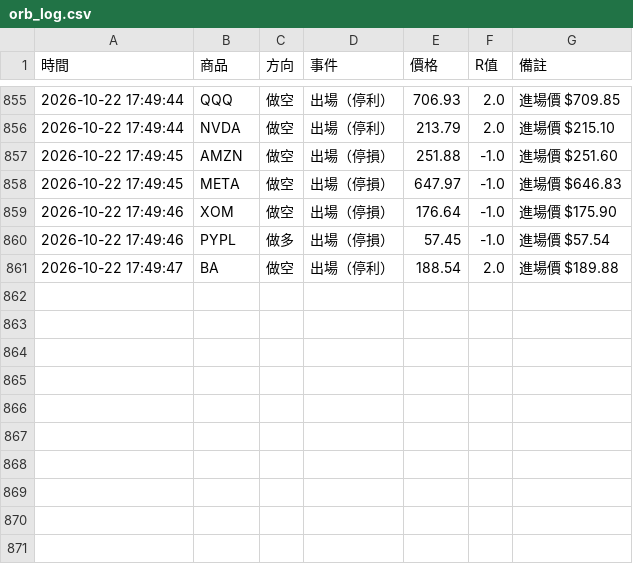
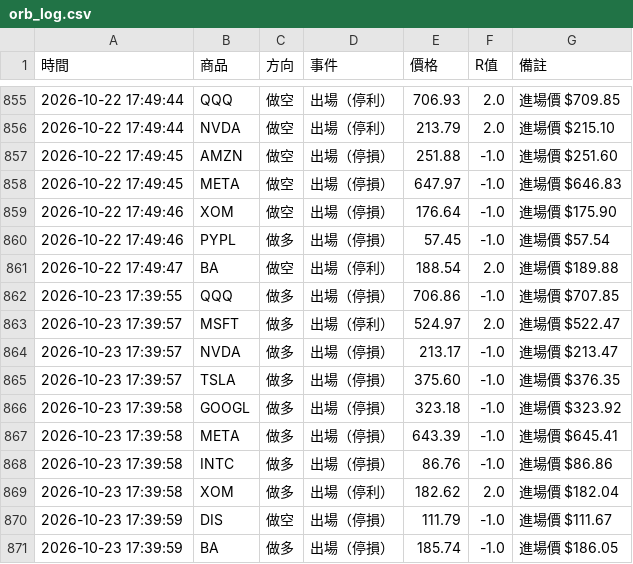
Before and after one commit to stupidyaoyao/my-quant-project, a CSV file: orb_log.csv, drawn as a sheet; only a part is shown, gaps mark what is left out.

```diff
--- a/orb_log.csv
+++ b/orb_log.csv
@@ -861 +861,11 @@
 2026-10-22 17:49:47,BA,做空,出場（停利）,188.54,2.0,進場價 $189.88
+2026-10-23 17:39:55,QQQ,做多,出場（停損）,706.86,-1.0,進場價 $707.85
+2026-10-23 17:39:57,MSFT,做多,出場（停利）,524.97,2.0,進場價 $522.47
+2026-10-23 17:39:57,NVDA,做多,出場（停損）,213.17,-1.0,進場價 $213.47
+2026-10-23 17:39:57,TSLA,做多,出場（停損）,375.60,-1.0,進場價 $376.35
+2026-10-23 17:39:58,GOOGL,做多,出場（停損）,323.18,-1.0,進場價 $323.92
+2026-10-23 17:39:58,META,做多,出場（停損）,643.39,-1.0,進場價 $645.41
+2026-10-23 17:39:58,INTC,做多,出場（停損）,86.76,-1.0,進場價 $86.86
+2026-10-23 17:39:58,XOM,做多,出場（停利）,182.62,2.0,進場價 $182.04
+2026-10-23 17:39:59,DIS,做空,出場（停損）,111.79,-1.0,進場價 $111.67
+2026-10-23 17:39:59,BA,做多,出場（停損）,185.74,-1.0,進場價 $186.05
```
Also changed, not shown: 1 other file.
